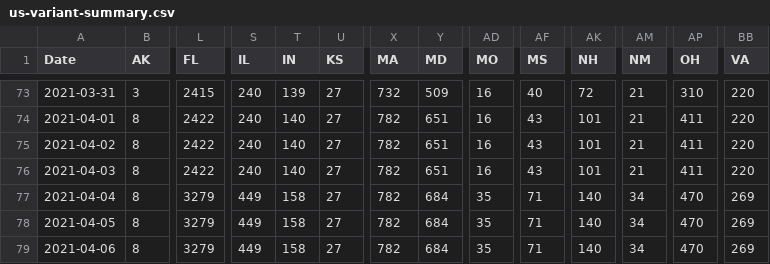
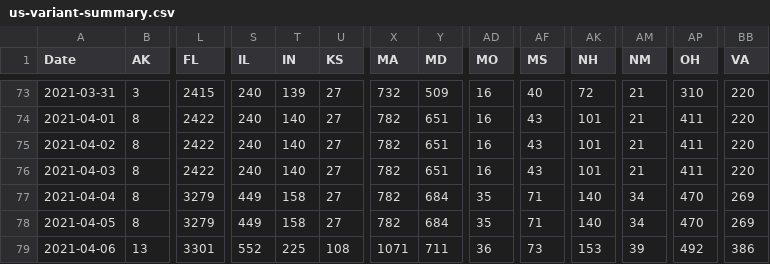
Before and after one commit to USATODAY/covid-variants, a CSV file: us-variant-summary.csv, drawn as a sheet; only a part is shown, gaps mark what is left out; the diff covers the shown part only; the diff names each change by its address in the sheet, - before the commit and + after, or states it on an @@ line.

Commit message:
Tue 06 Apr 2021 07:05:05 PM EDT

```diff
--- a/us-variant-summary.csv
+++ b/us-variant-summary.csv
-B79 (AK): 8
+B79 (AK): 13
-L79 (FL): 3279
+L79 (FL): 3301
-S79 (IL): 449
+S79 (IL): 552
-T79 (IN): 158
+T79 (IN): 225
-U79 (KS): 27
+U79 (KS): 108
-X79 (MA): 782
+X79 (MA): 1071
-Y79 (MD): 684
+Y79 (MD): 711
-AD79 (MO): 35
+AD79 (MO): 36
-AF79 (MS): 71
+AF79 (MS): 73
-AK79 (NH): 140
+AK79 (NH): 153
-AM79 (NM): 34
+AM79 (NM): 39
-AP79 (OH): 470
+AP79 (OH): 492
-BB79 (VA): 269
+BB79 (VA): 386
```
Also changed, not shown: 1 edited cell elsewhere in this file.
